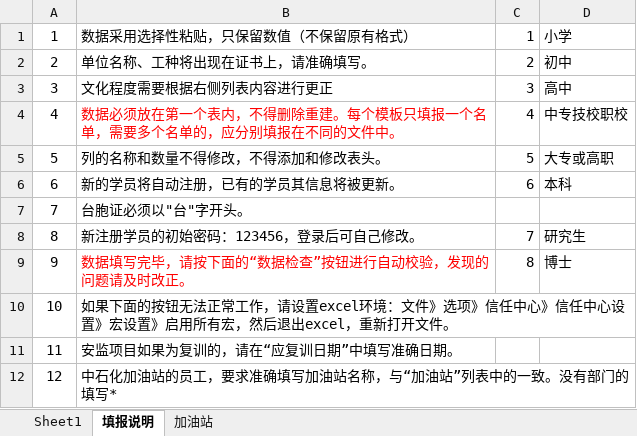
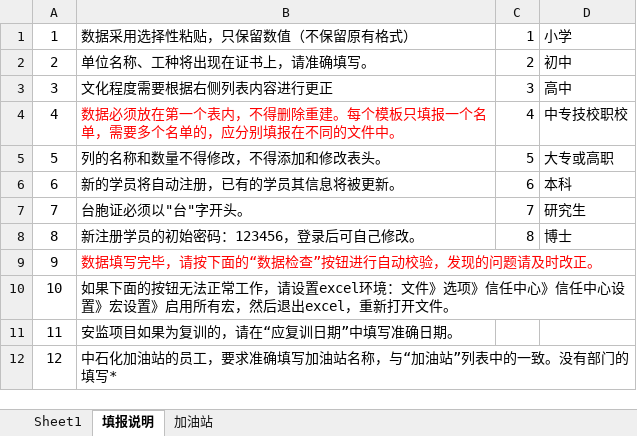
Before and after one commit to albertliu/elearningBackend, an Excel workbook: output/学员报名表模板.xlsm, sheet 填报说明, drawn as a sheet; values as stored, in another font and other column widths than the file's, no borders; charts and pictures not drawn; the diff names each change by its address in the sheet, - before the commit and + after, or states it on an @@ line.

Commit message:
redo

```diff
--- a/output/学员报名表模板.xlsm (sheet 填报说明)
+++ b/output/学员报名表模板.xlsm (sheet 填报说明)
-C7: (empty)
+C7: 7
-D7: (empty)
+D7: 研究生
-C8: 7
+C8: 8
-D8: 研究生
+D8: 博士
-C9: 8
+C9: (empty)
-D9: 博士
+D9: (empty)
```
